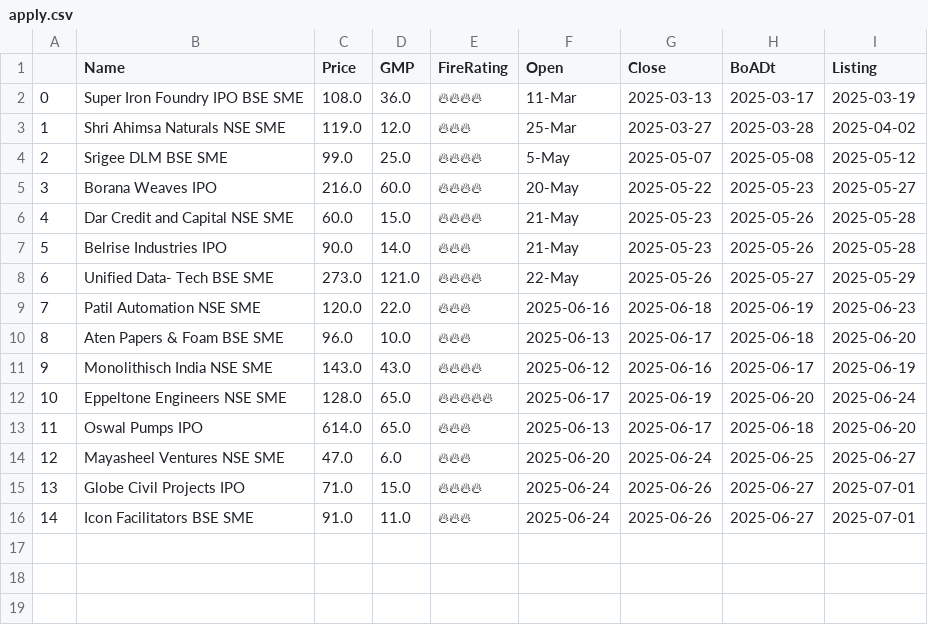
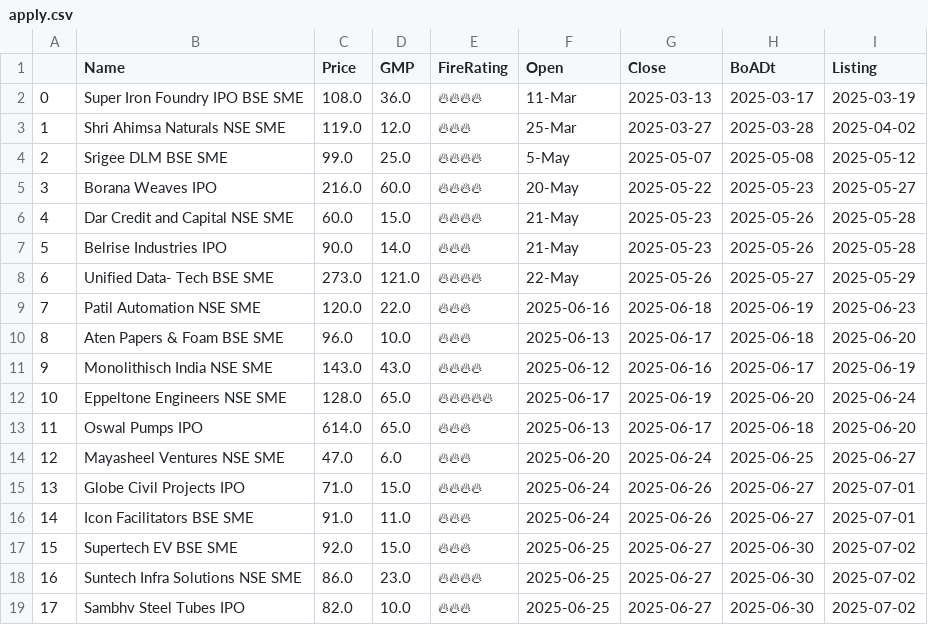
Before and after one commit to AnkurGuptaGithub/test_githubActions, a CSV file: apply.csv, drawn as a sheet.

```diff
--- a/apply.csv
+++ b/apply.csv
@@ -16 +16,4 @@
 14,Icon Facilitators BSE SME,91.0,11.0,🔥🔥🔥,2025-06-24,2025-06-26,2025-06-27,2025-07-01
+15,Supertech EV BSE SME,92.0,15.0,🔥🔥🔥,2025-06-25,2025-06-27,2025-06-30,2025-07-02
+16,Suntech Infra Solutions NSE SME,86.0,23.0,🔥🔥🔥🔥,2025-06-25,2025-06-27,2025-06-30,2025-07-02
+17,Sambhv Steel Tubes IPO,82.0,10.0,🔥🔥🔥,2025-06-25,2025-06-27,2025-06-30,2025-07-02
```
Also changed, not shown: 1 other file.
